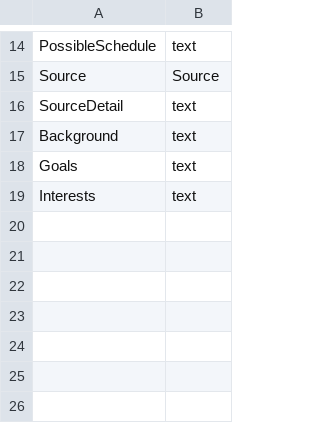
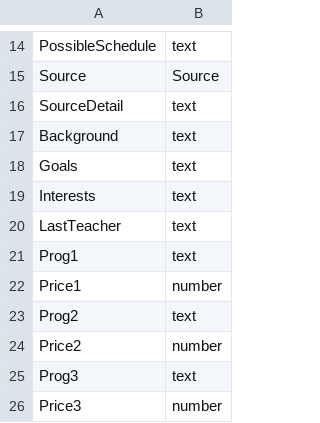
Before and after one commit to alexdad/Sagadata, a CSV file: SchemaStudents.csv, drawn as a sheet; only a part is shown, gaps mark what is left out.

Commit message:
student programs; hiding file dances

```diff
--- a/SchemaStudents.csv
+++ b/SchemaStudents.csv
@@ -19 +19,8 @@ Goals,text,
 Interests,text,
+LastTeacher,text,
+Prog1,text,
+Price1,number,
+Prog2,text,
+Price2,number,
+Prog3,text,
+Price3,number,
```
Also changed, not shown: 10 other files.
